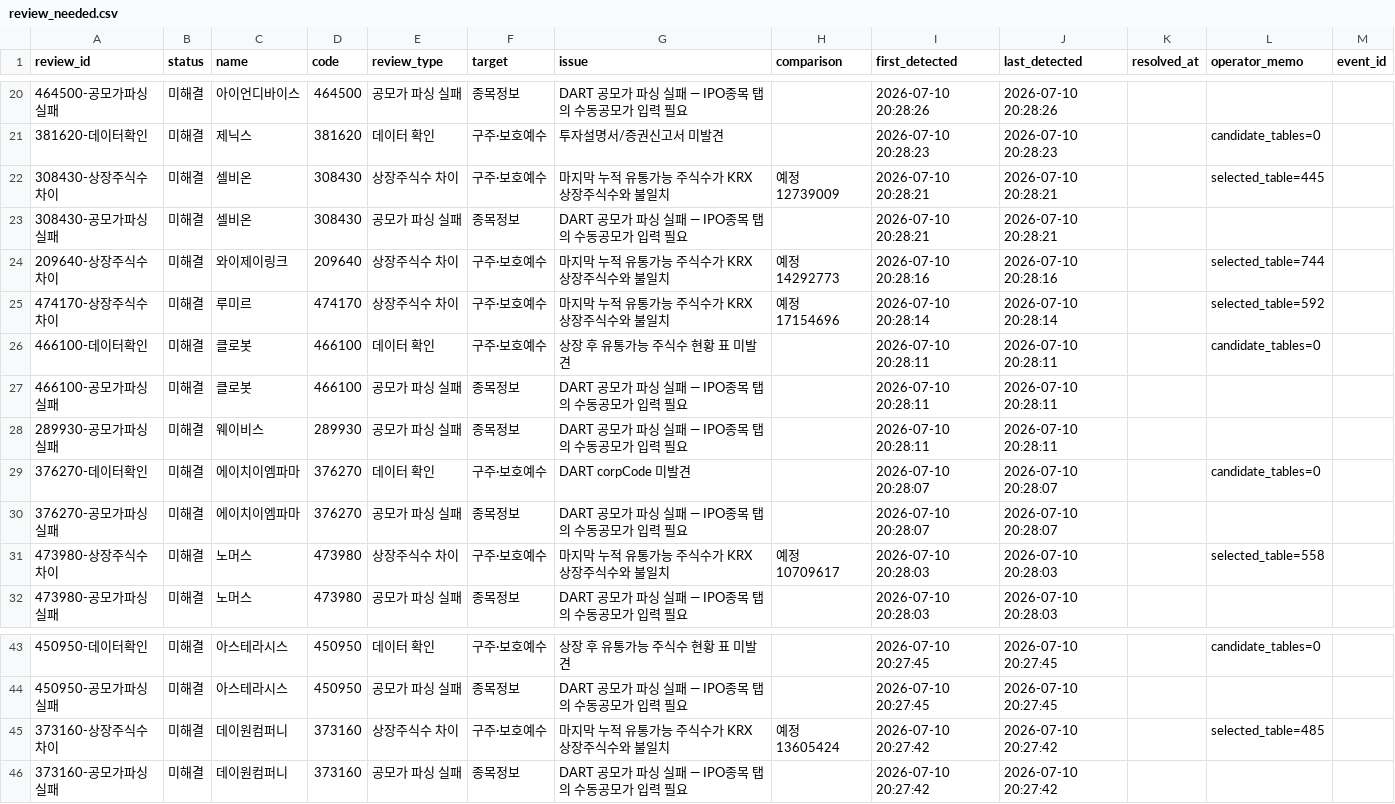
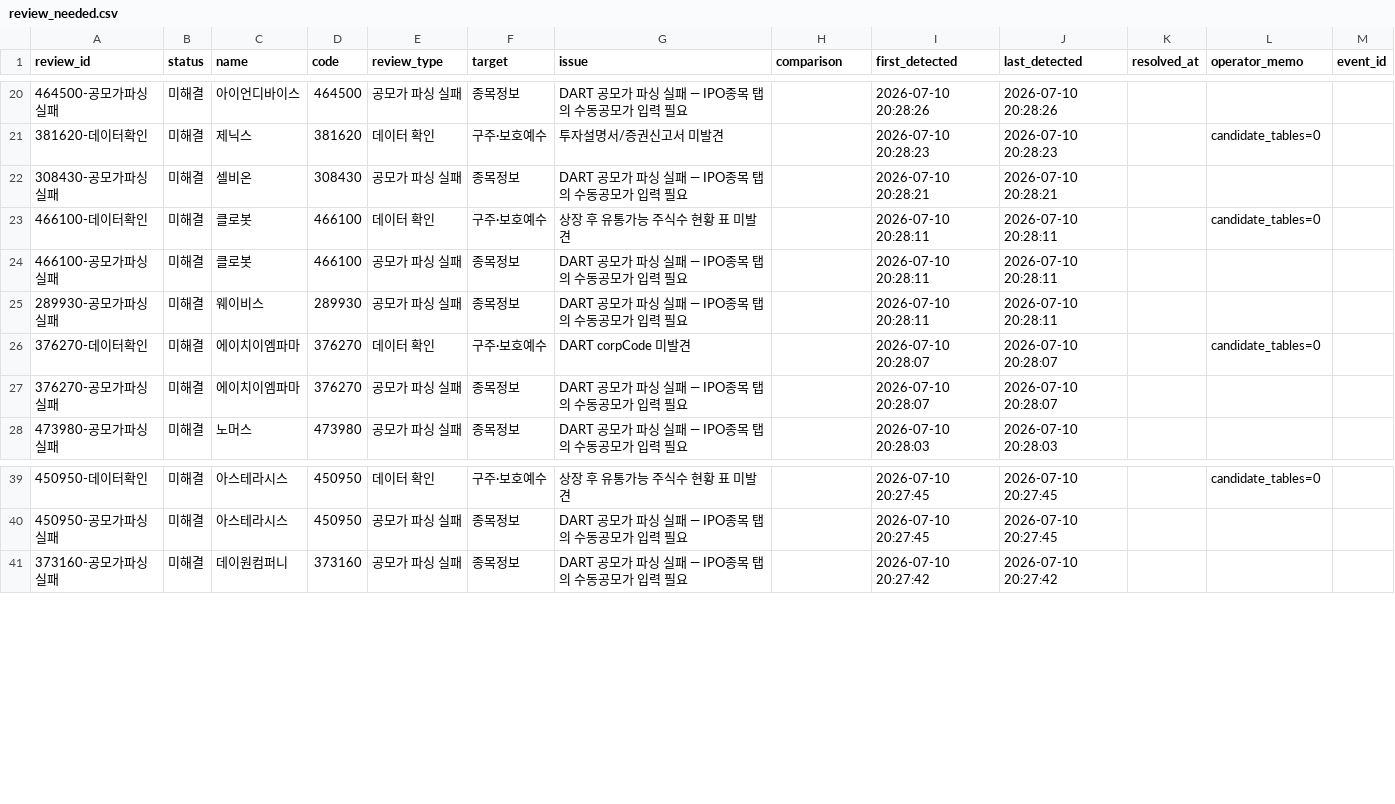
Before and after one commit to wjdwngkdsla-debug/invest-insight, a CSV file: data/review_needed.csv, drawn as a sheet; only a part is shown, gaps mark what is left out; the diff covers the shown part only; the diff names each change by its address in the sheet, - before the commit and + after, or states it on an @@ line.

```diff
--- a/data/review_needed.csv
+++ b/data/review_needed.csv
-row 22: 308430-상장주식수차이 | 미해결 | 셀비온 | 308430 | 상장주식수 차이 | 구주·보호예수 | 마지막 누적 유통가능 주식수가 KRX 상장주식수와 불일치 | 예정 12739009 | 2026-07-10 20:28:21 | 2026-07-10 20:28:21 |  | selected_table=445
-row 24: 209640-상장주식수차이 | 미해결 | 와이제이링크 | 209640 | 상장주식수 차이 | 구주·보호예수 | 마지막 누적 유통가능 주식수가 KRX 상장주식수와 불일치 | 예정 14292773 | 2026-07-10 20:28:16 | 2026-07-10 20:28:16 |  | selected_table=744
-row 25: 474170-상장주식수차이 | 미해결 | 루미르 | 474170 | 상장주식수 차이 | 구주·보호예수 | 마지막 누적 유통가능 주식수가 KRX 상장주식수와 불일치 | 예정 17154696 | 2026-07-10 20:28:14 | 2026-07-10 20:28:14 |  | selected_table=592
-row 31: 473980-상장주식수차이 | 미해결 | 노머스 | 473980 | 상장주식수 차이 | 구주·보호예수 | 마지막 누적 유통가능 주식수가 KRX 상장주식수와 불일치 | 예정 10709617 | 2026-07-10 20:28:03 | 2026-07-10 20:28:03 |  | selected_table=558
-row 45: 373160-상장주식수차이 | 미해결 | 데이원컴퍼니 | 373160 | 상장주식수 차이 | 구주·보호예수 | 마지막 누적 유통가능 주식수가 KRX 상장주식수와 불일치 | 예정 13605424 | 2026-07-10 20:27:42 | 2026-07-10 20:27:42 |  | selected_table=485
```
Also changed, not shown: 10 removed rows elsewhere in this file, 1 other file.
